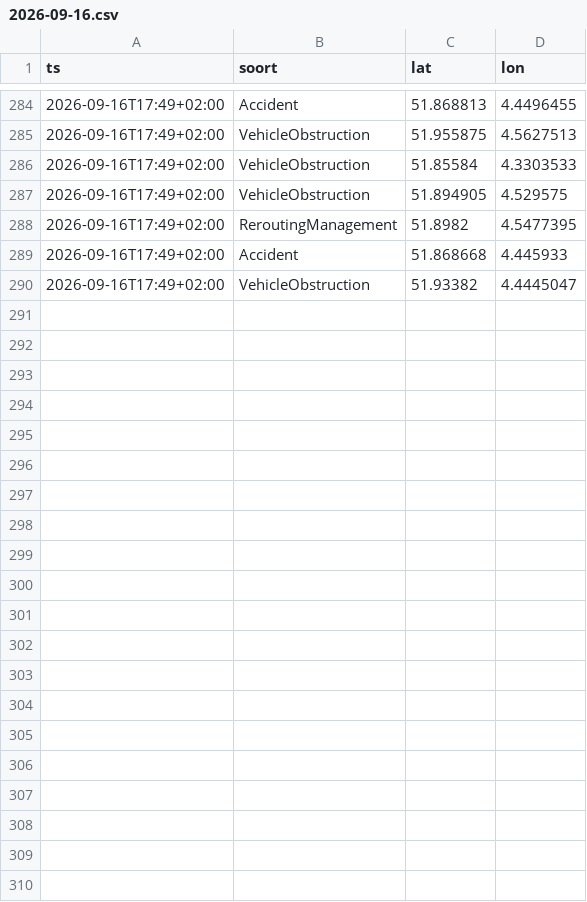
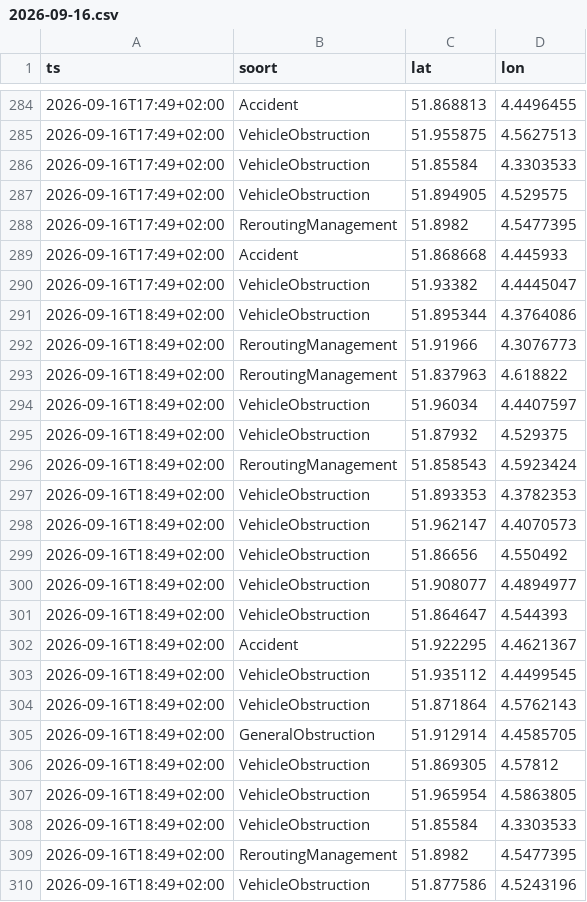
Before and after one commit to RoberR1990/MapsRotterdam, a CSV file: incidenten/2026-09-16.csv, drawn as a sheet; only a part is shown, gaps mark what is left out; the diff names each change by its address in the sheet, - before the commit and + after, or states it on an @@ line.

```diff
--- a/incidenten/2026-09-16.csv
+++ b/incidenten/2026-09-16.csv
+row 291: 2026-09-16T18:49+02:00 | VehicleObstruction | 51.895344 | 4.3764086
+row 292: 2026-09-16T18:49+02:00 | ReroutingManagement | 51.91966 | 4.3076773
+row 293: 2026-09-16T18:49+02:00 | ReroutingManagement | 51.837963 | 4.618822
+row 294: 2026-09-16T18:49+02:00 | VehicleObstruction | 51.96034 | 4.4407597
+row 295: 2026-09-16T18:49+02:00 | VehicleObstruction | 51.87932 | 4.529375
+row 296: 2026-09-16T18:49+02:00 | ReroutingManagement | 51.858543 | 4.5923424
+row 297: 2026-09-16T18:49+02:00 | VehicleObstruction | 51.893353 | 4.3782353
+row 298: 2026-09-16T18:49+02:00 | VehicleObstruction | 51.962147 | 4.4070573
+row 299: 2026-09-16T18:49+02:00 | VehicleObstruction | 51.86656 | 4.550492
+row 300: 2026-09-16T18:49+02:00 | VehicleObstruction | 51.908077 | 4.4894977
+row 301: 2026-09-16T18:49+02:00 | VehicleObstruction | 51.864647 | 4.544393
+row 302: 2026-09-16T18:49+02:00 | Accident | 51.922295 | 4.4621367
+row 303: 2026-09-16T18:49+02:00 | VehicleObstruction | 51.935112 | 4.4499545
+row 304: 2026-09-16T18:49+02:00 | VehicleObstruction | 51.871864 | 4.5762143
+row 305: 2026-09-16T18:49+02:00 | GeneralObstruction | 51.912914 | 4.4585705
+row 306: 2026-09-16T18:49+02:00 | VehicleObstruction | 51.869305 | 4.57812
+row 307: 2026-09-16T18:49+02:00 | VehicleObstruction | 51.965954 | 4.5863805
+row 308: 2026-09-16T18:49+02:00 | VehicleObstruction | 51.85584 | 4.3303533
+row 309: 2026-09-16T18:49+02:00 | ReroutingManagement | 51.8982 | 4.5477395
+row 310: 2026-09-16T18:49+02:00 | VehicleObstruction | 51.877586 | 4.5243196
```
Also changed, not shown: weer/rotterdam.csv, 3 other files.
